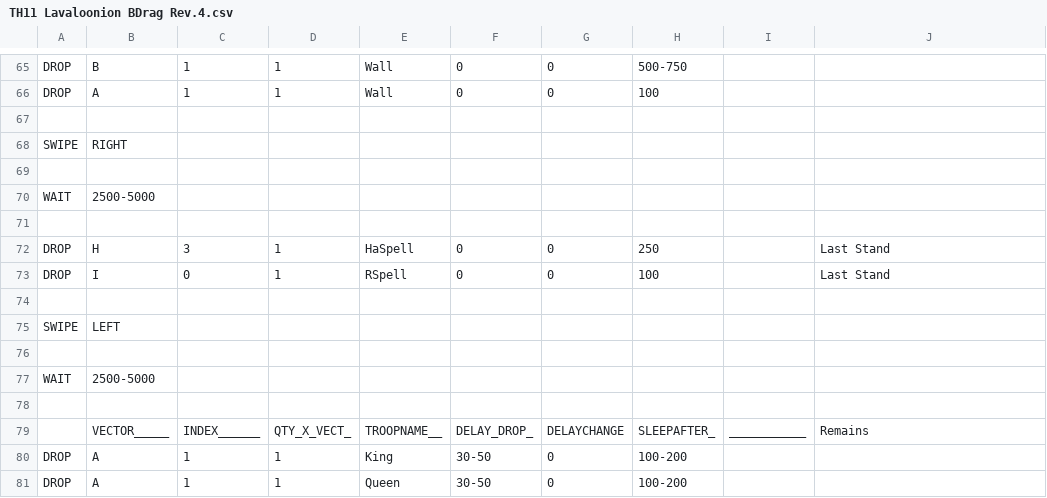
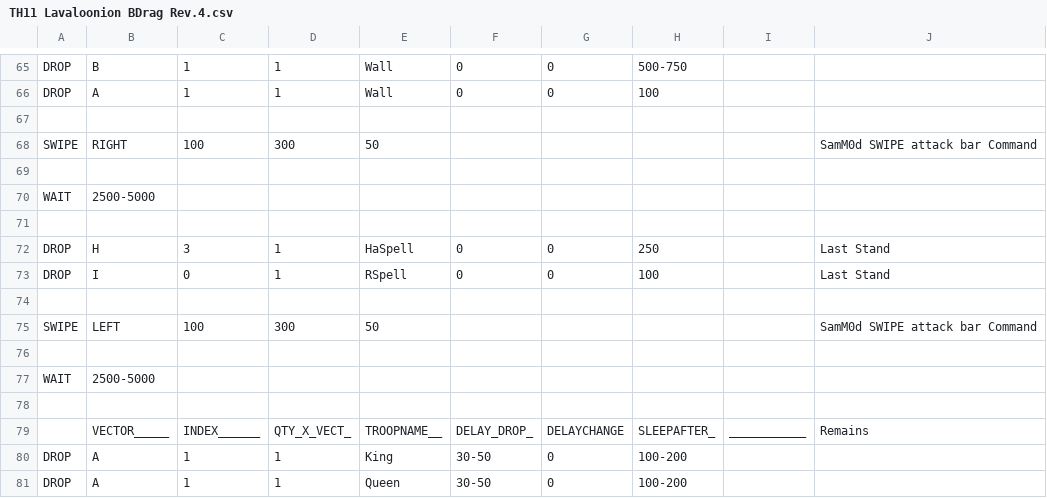
Before and after one commit to Aras1361/MyBot7.2.4, a CSV file: CSV/Attack/TH11 Lavaloonion BDrag Rev.4.csv, drawn as a sheet; only a part is shown, gaps mark what is left out.

```diff
--- a/CSV/Attack/TH11 Lavaloonion BDrag Rev.4.csv
+++ b/CSV/Attack/TH11 Lavaloonion BDrag Rev.4.csv
@@ -67,3 +67,3 @@ DROP  |A          |1          |1          |Wall       |0          |0          |1
 
-SWIPE |  RIGHT    |           |           |           |           |           |           |           |
+SWIPE |RIGHT      |100        |300        |50         |           |           |           |           | SamM0d SWIPE attack bar Command
 
@@ -74,3 +74,3 @@ DROP  |I          |0          |1          |RSpell     |0          |0          |1
 
-SWIPE |  LEFT     |           |           |           |           |           |           |           |
+SWIPE |LEFT       |100        |300        |50         |           |           |           |           | SamM0d SWIPE attack bar Command
 
```
Also changed, not shown: CSV/Attack/10&11 Lavaloonion BDrag By Prinz Eugen-Rev.6.csv, 7 other files.
